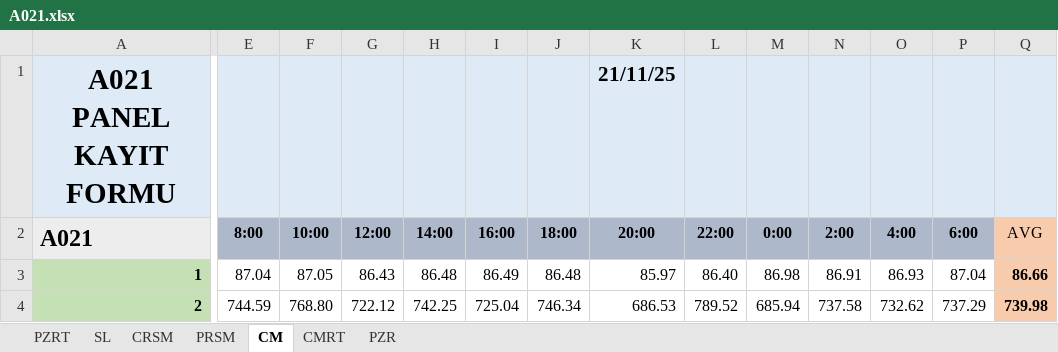
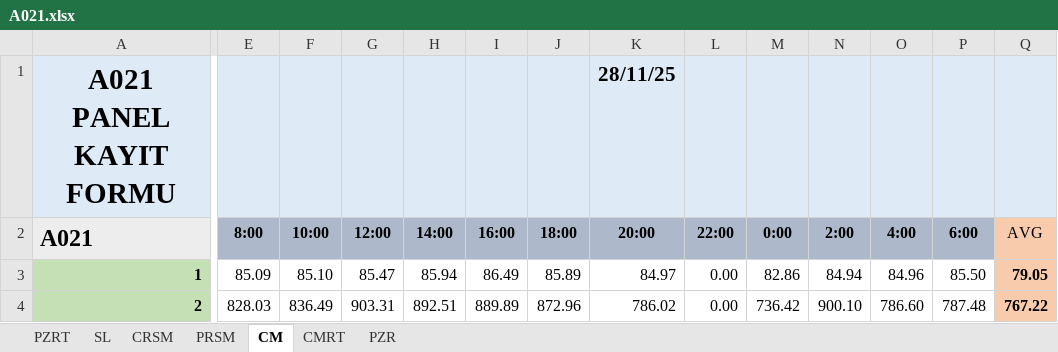
Before and after one commit to berkeparlat/ecocell, an Excel workbook: dcs rapor/A021.xlsx, sheet CM, drawn as a sheet; only a part is shown, gaps mark what is left out; values as stored, in another font and other column widths than the file's, no borders; the diff covers the shown part only; the diff names each change by its address in the sheet, - before the commit and + after, or states it on an @@ line.

```diff
--- a/dcs rapor/A021.xlsx (sheet CM)
+++ b/dcs rapor/A021.xlsx (sheet CM)
-K1 (20:00): 21/11/25
+K1 (20:00): 28/11/25
-E3 (8:00): 87.04
+E3 (8:00): 85.09
-F3 (10:00): 87.05
+F3 (10:00): 85.10
-G3 (12:00): 86.43
+G3 (12:00): 85.47
-H3 (14:00): 86.48
+H3 (14:00): 85.94
-J3 (18:00): 86.48
+J3 (18:00): 85.89
-K3 (20:00): 85.97
+K3 (20:00): 84.97
-L3 (22:00): 86.40
+L3 (22:00): 0.00
-M3 (0:00): 86.98
+M3 (0:00): 82.86
-N3 (2:00): 86.91
+N3 (2:00): 84.94
-O3 (4:00): 86.93
+O3 (4:00): 84.96
-P3 (6:00): 87.04
+P3 (6:00): 85.50
-Q3 (AVG): 86.66
+Q3 (AVG): 79.05
-E4 (8:00): 744.59
+E4 (8:00): 828.03
-F4 (10:00): 768.80
+F4 (10:00): 836.49
-G4 (12:00): 722.12
+G4 (12:00): 903.31
-H4 (14:00): 742.25
+H4 (14:00): 892.51
-I4 (16:00): 725.04
+I4 (16:00): 889.89
-J4 (18:00): 746.34
+J4 (18:00): 872.96
-K4 (20:00): 686.53
+K4 (20:00): 786.02
-L4 (22:00): 789.52
+L4 (22:00): 0.00
-M4 (0:00): 685.94
+M4 (0:00): 736.42
-N4 (2:00): 737.58
+N4 (2:00): 900.10
-O4 (4:00): 732.62
+O4 (4:00): 786.60
-P4 (6:00): 737.29
+P4 (6:00): 787.48
-Q4 (AVG): 739.98
+Q4 (AVG): 767.22
```
Also changed, not shown: 1668 edited cells elsewhere in this sheet, sheet PZRT, sheet SL, sheet CRSM, sheet CMRT, sheet PZR, sheet PRSM, dcs rapor/A012.xlsx, dcs rapor/B012.xlsx, 5 other files.
